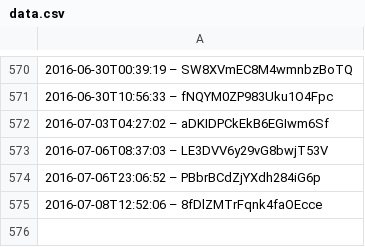
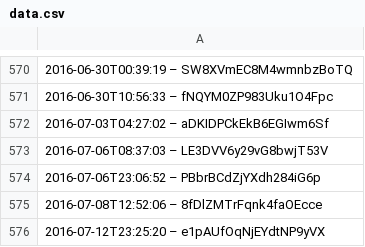
Before and after one commit to slunfuedrac/solana-trading-bot-v2, a CSV file: data.csv, drawn as a sheet; only a part is shown, gaps mark what is left out.

Commit message:
Apply patch to data.csv

```diff
--- a/data.csv
+++ b/data.csv
@@ -575 +575,2 @@
 2016-07-08T12:52:06 – 8fDlZMTrFqnk4faOEcce
+2016-07-12T23:25:20 – e1pAUfOqNjEYdtNP9yVX
```
